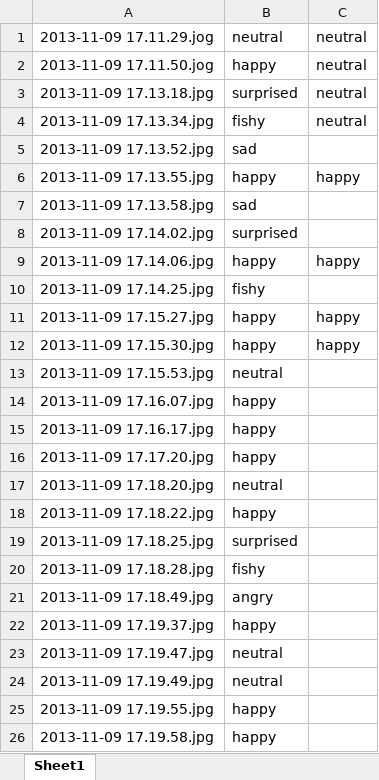
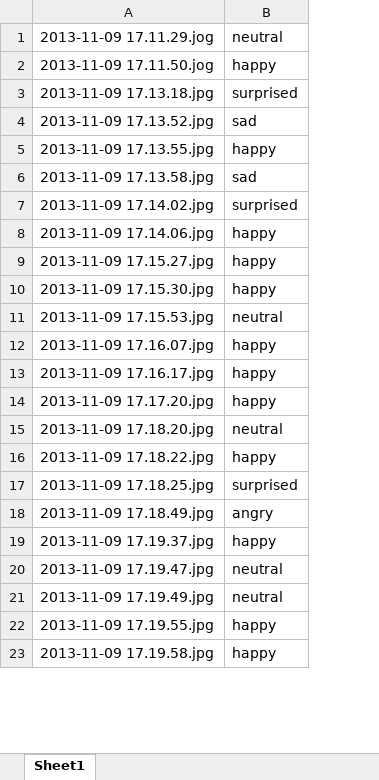
Before and after one commit to ranellch/EmotionAnalysis, an Excel workbook: testXL.xlsx, sheet Sheet1, drawn as a sheet; only a part is shown; values as stored, in another font and other column widths than the file's, no borders; removed rows and columns are numbered as before the commit, all else as after; the diff covers the shown part only; the diff names each change by its address in the sheet, - before the commit and + after, or states it on an @@ line.

```diff
--- a/testXL.xlsx (sheet Sheet1)
+++ b/testXL.xlsx (sheet Sheet1)
-column C, rows 1-3: all neutral; rows 6-9: happy |  |  | happy; rows 11-12: happy | happy
-row 4: 2013-11-09 17.13.34.jpg | fishy | neutral
-row 10: 2013-11-09 17.14.25.jpg | fishy
-row 20: 2013-11-09 17.18.28.jpg | fishy
```
Also changed, not shown: 81 added rows elsewhere in this sheet, 2 other files.
